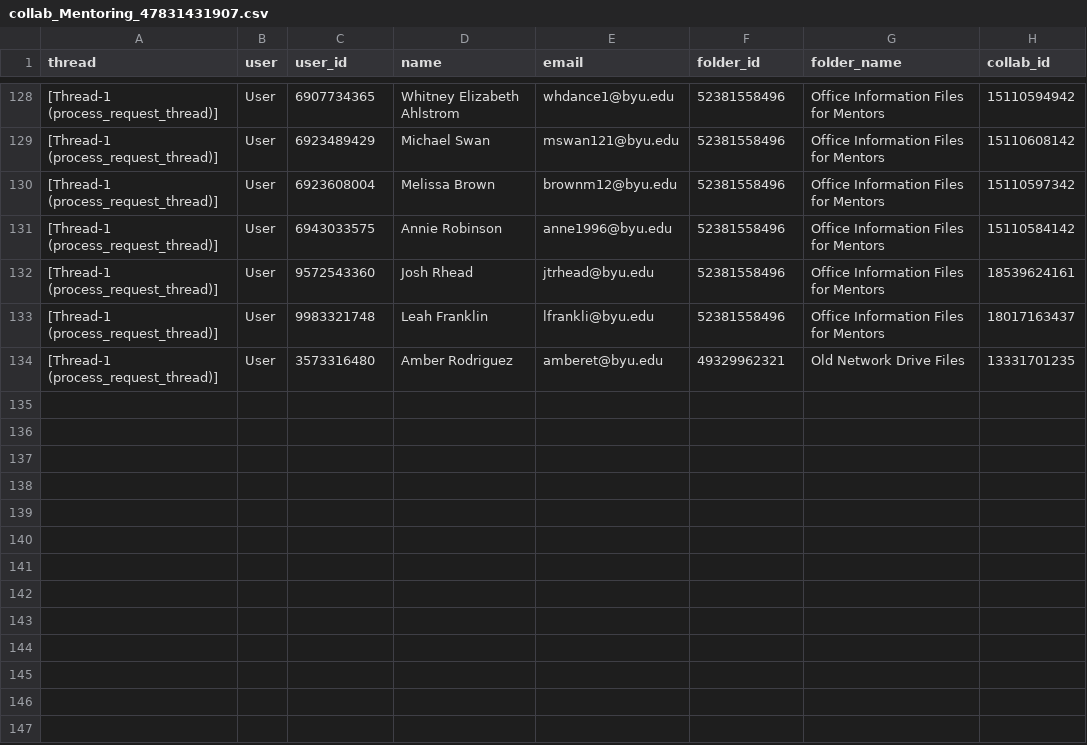
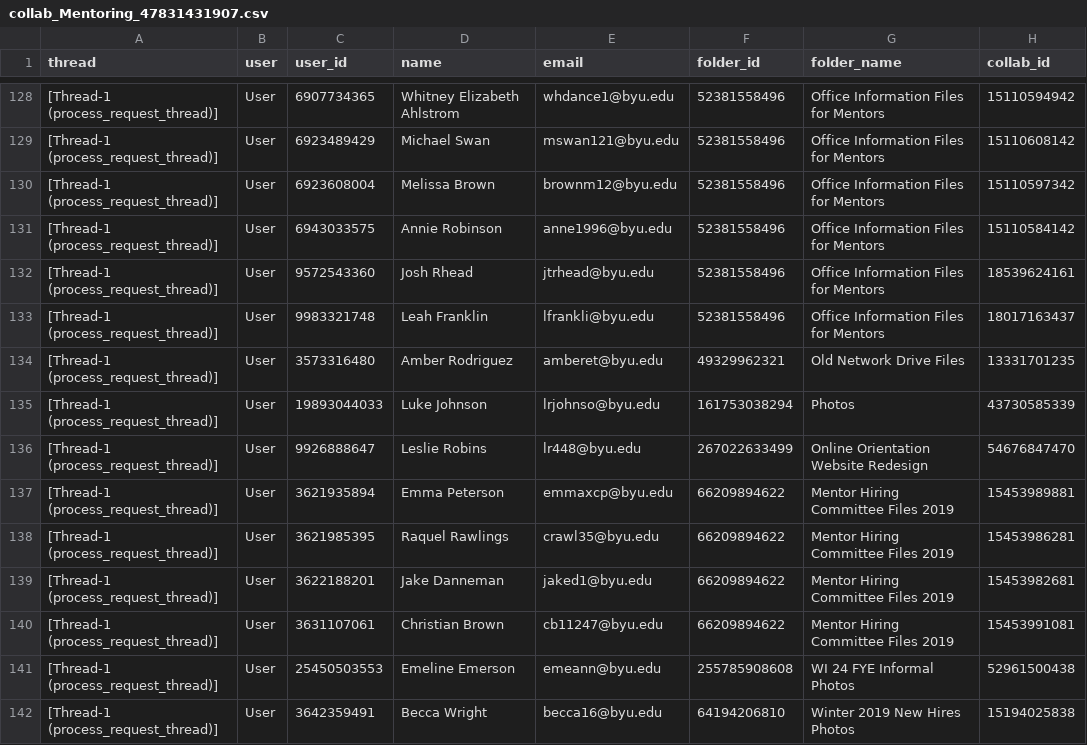
Before and after one commit to samirr2502/box_collab_management, a CSV file: result/collab/collab_Mentoring_47831431907.csv, drawn as a sheet; only a part is shown, gaps mark what is left out.

```diff
--- a/result/collab/collab_Mentoring_47831431907.csv
+++ b/result/collab/collab_Mentoring_47831431907.csv
@@ -134 +134,9 @@ thread,user,user_id,name,email,folder_id,folder_name,collab_id
 [Thread-1 (process_request_thread)],User,3573316480,Amber Rodriguez,amberet@byu.edu,49329962321,Old Network Drive Files,13331701235
+[Thread-1 (process_request_thread)],User,19893044033,Luke Johnson,lrjohnso@byu.edu,161753038294,Photos,43730585339
+[Thread-1 (process_request_thread)],User,9926888647,Leslie Robins,lr448@byu.edu,267022633499,Online Orientation Website Redesign,54676847470
+[Thread-1 (process_request_thread)],User,3621935894,Emma Peterson,emmaxcp@byu.edu,66209894622,Mentor Hiring Committee Files 2019,15453989881
+[Thread-1 (process_request_thread)],User,3621985395,Raquel Rawlings,crawl35@byu.edu,66209894622,Mentor Hiring Committee Files 2019,15453986281
+[Thread-1 (process_request_thread)],User,3622188201,Jake Danneman,jaked1@byu.edu,66209894622,Mentor Hiring Committee Files 2019,15453982681
+[Thread-1 (process_request_thread)],User,3631107061,Christian Brown,cb11247@byu.edu,66209894622,Mentor Hiring Committee Files 2019,15453991081
+[Thread-1 (process_request_thread)],User,25450503553,Emeline Emerson,emeann@byu.edu,255785908608,WI 24 FYE Informal Photos,52961500438
+[Thread-1 (process_request_thread)],User,3642359491,Becca Wright,becca16@byu.edu,64194206810,Winter 2019 New Hires Photos,15194025838
```
Also changed, not shown: 2 other files.
